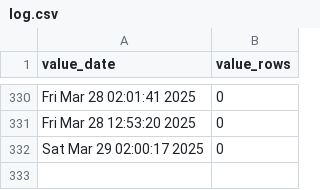
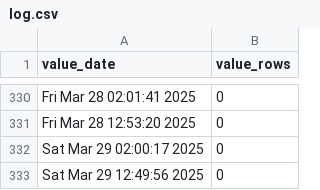
Before and after one commit to p0bs/role-scan, a CSV file: log.csv, drawn as a sheet; only a part is shown, gaps mark what is left out; the diff names each change by its address in the sheet, - before the commit and + after, or states it on an @@ line.

```diff
--- a/log.csv
+++ b/log.csv
+row 333: Sat Mar 29 12:49:56 2025 | 0
```
